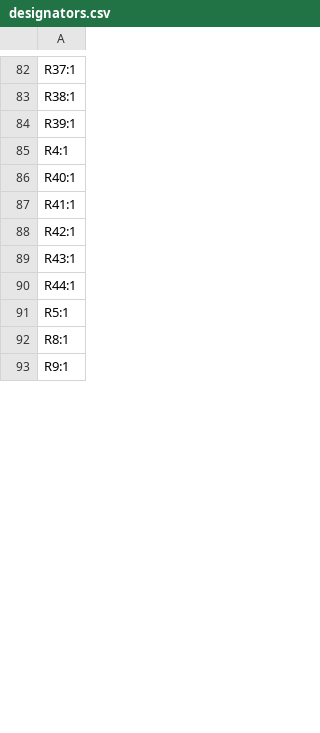
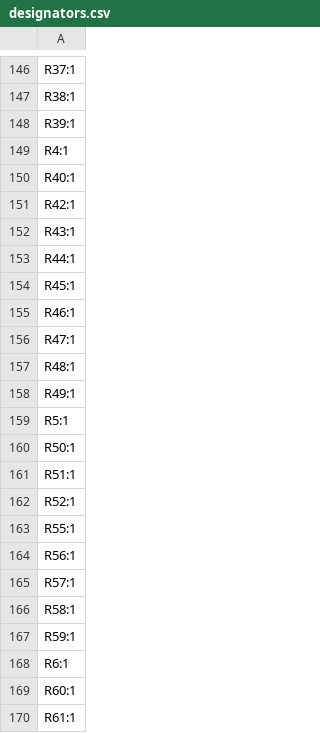
Before and after one commit to mszkowalik/CE_Dongle_v3_schematic, a CSV file: src/production/designators.csv, drawn as a sheet; only a part is shown, gaps mark what is left out; the shorter side is filled out with more unchanged rows; removed rows and columns are numbered as before the commit, all else as after; the diff covers the shown part only; the diff names each change by its address in the sheet, - before the commit and + after, or states it on an @@ line.

```diff
--- a/src/production/designators.csv
+++ b/src/production/designators.csv
-row 87: R41:1
+row 154: R45:1
+row 155: R46:1
+row 156: R47:1
+row 157: R48:1
+row 158: R49:1
+row 160: R50:1
+row 161: R51:1
+row 162: R52:1
+row 163: R55:1
+row 164: R56:1
+row 165: R57:1
+row 166: R58:1
+row 167: R59:1
+row 168: R6:1
+row 169: R60:1
+row 170: R61:1
```
Also changed, not shown: 99 added rows, 8 removed rows and 6 edited cells elsewhere in this file, src/production/bom.csv, src/production/positions.csv, 16 other files.
